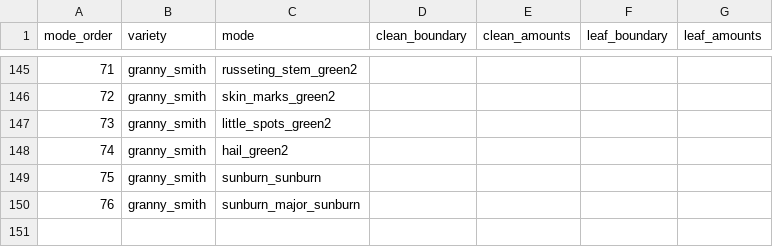
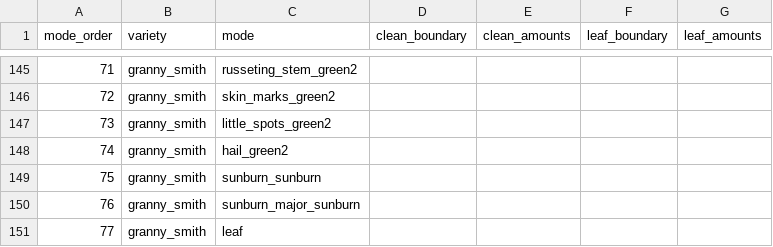
Before and after one commit to dailydreamer96-png/presizing-dashboard_v2, a CSV file: mode_order.csv, drawn as a sheet; only a part is shown, gaps mark what is left out; the diff covers the shown part only.

```diff
--- a/mode_order.csv
+++ b/mode_order.csv
@@ -150 +150,2 @@ mode_order,variety,mode,clean_boundary,clean_amounts,leaf_boundary,leaf_amounts
 76,granny_smith,sunburn_major_sunburn,,,,
+77,granny_smith,leaf,,,,
```
Also changed, not shown: 9 edited cells elsewhere in this file, batches_raw.csv, changes_raw.csv, 5 other files.
